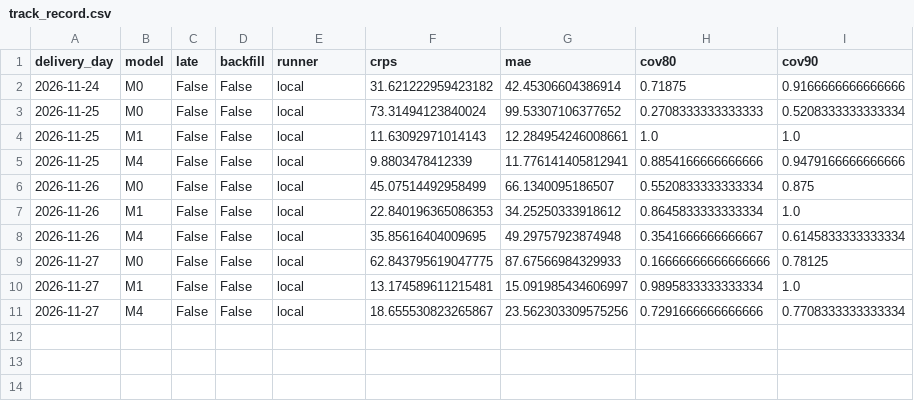
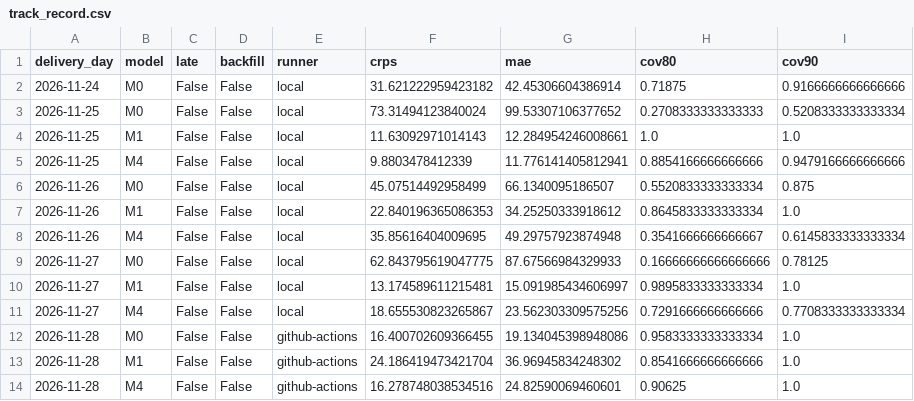
Before and after one commit to deltasata/powercast, a CSV file: forecasts/live/track_record.csv, drawn as a sheet; the diff names each change by its address in the sheet, - before the commit and + after, or states it on an @@ line.

Commit message:
Daily forecast 2026-11-29

```diff
--- a/forecasts/live/track_record.csv
+++ b/forecasts/live/track_record.csv
+row 12: 2026-11-28 | M0 | False | False | github-actions | 16.400702609366455 | 19.134045398948086 | 0.9583333333333334 | 1.0
+row 13: 2026-11-28 | M1 | False | False | github-actions | 24.186419473421704 | 36.96945834248302 | 0.8541666666666666 | 1.0
+row 14: 2026-11-28 | M4 | False | False | github-actions | 16.278748038534516 | 24.82590069460601 | 0.90625 | 1.0
```
Also changed, not shown: 2 other files.
